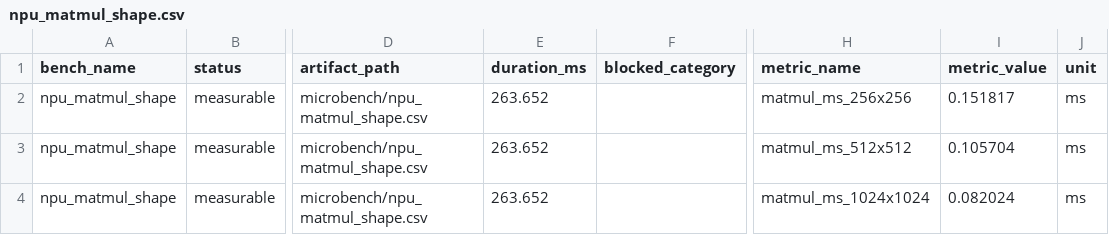
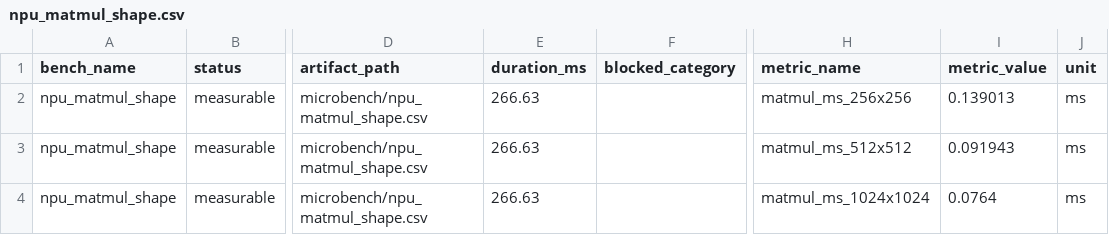
Before and after one commit to lgw2023/AK-Infer-Lab, a CSV file: 工作记录与进度笔记本/observability_profiles/obs_2026_0705_atlas800t_a2_005/microbench/npu_matmul_shape.csv, drawn as a sheet; only a part is shown, gaps mark what is left out; the diff names each change by its address in the sheet, - before the commit and + after, or states it on an @@ line.

```diff
--- a/工作记录与进度笔记本/observability_profiles/obs_2026_0705_atlas800t_a2_005/microbench/npu_matmul_shape.csv
+++ b/工作记录与进度笔记本/observability_profiles/obs_2026_0705_atlas800t_a2_005/microbench/npu_matmul_shape.csv
-E2:E4 (duration_ms): 263.652
+E2:E4 (duration_ms): 266.63
-I2 (metric_value): 0.151817
+I2 (metric_value): 0.139013
-I3 (metric_value): 0.105704
+I3 (metric_value): 0.091943
-I4 (metric_value): 0.082024
+I4 (metric_value): 0.0764
```
Also changed, not shown: 工作记录与进度笔记本/observability_profiles/obs_2026_0705_atlas800t_a2_005/microbench/cpu_kernel.csv, 工作记录与进度笔记本/observability_profiles/obs_2026_0705_atlas800t_a2_005/microbench/npu_copy_d2h.csv, 35 other files.
